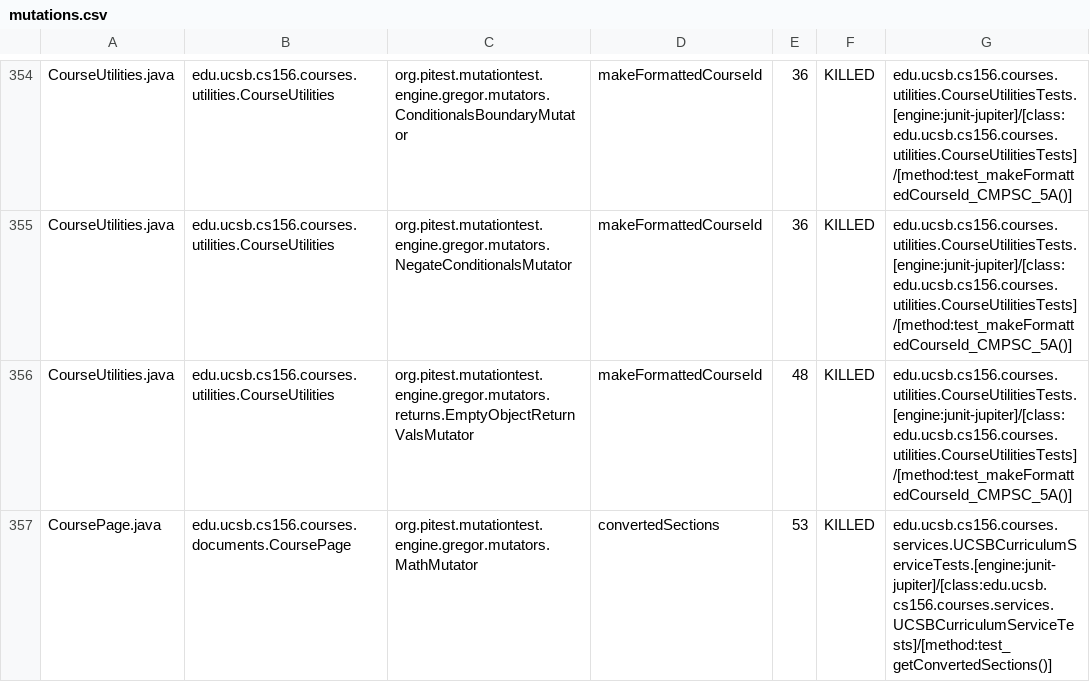
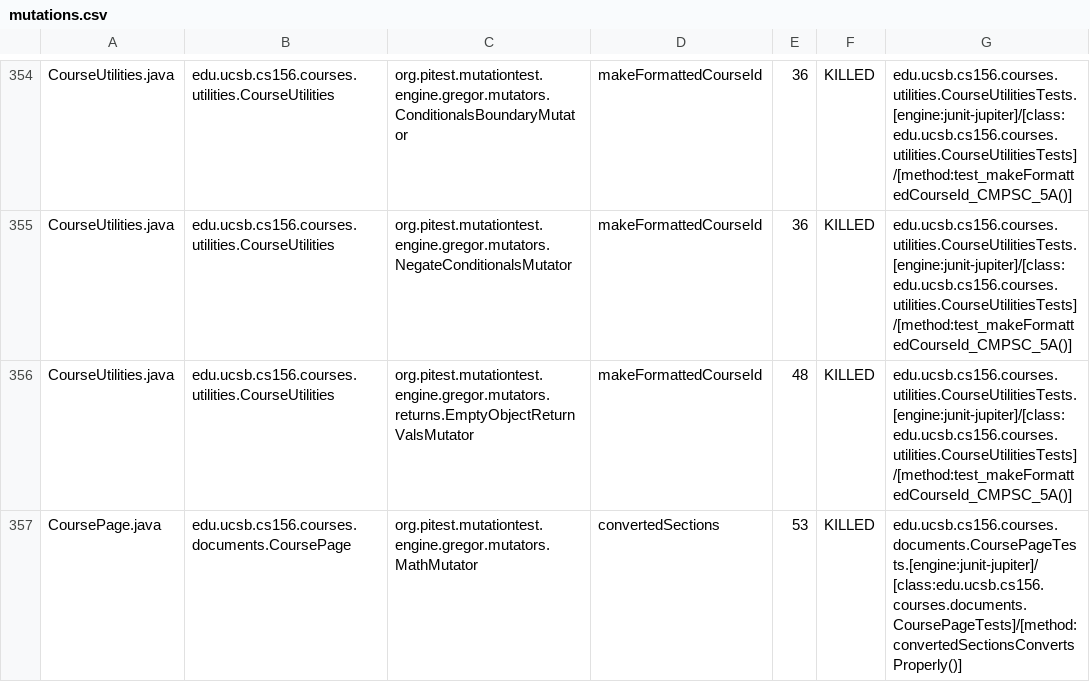
Before and after one commit to ucsb-cs156-f24/proj-courses-f24-03, a CSV file: prs/40/pitest/mutations.csv, drawn as a sheet; only a part is shown, gaps mark what is left out; the diff covers the shown part only.

Commit message:
Deploying to gh-pages from @ ucsb-cs156-f24/proj-courses-f24-03@12112e139d4f63d493fb9405181c27acf9ecd1f8 🚀

```diff
--- a/prs/40/pitest/mutations.csv
+++ b/prs/40/pitest/mutations.csv
@@ -356,2 +356,2 @@ CourseUtilities.java,edu.ucsb.cs156.courses.utilities.CourseUtilities,org.pitest
 CourseUtilities.java,edu.ucsb.cs156.courses.utilities.CourseUtilities,org.pitest.mutationtest.engine.gregor.mutators.returns.EmptyObjectReturnValsMutator,makeFormattedCourseId,48,KILLED,edu.ucsb.cs156.courses.utilities.CourseUtilitiesTests.[engine:junit-jupiter]/[class:edu.ucsb.cs156.courses.utilities.CourseUtilitiesTests]/[method:test_makeFormattedCourseId_CMPSC_5A()]
-CoursePage.java,edu.ucsb.cs156.courses.documents.CoursePage,org.pitest.mutationtest.engine.gregor.mutators.MathMutator,convertedSections,53,KILLED,edu.ucsb.cs156.courses.services.UCSBCurriculumServiceTests.[engine:junit-jupiter]/[class:edu.ucsb.cs156.courses.services.UCSBCurriculumServiceTests]/[method:test_getConvertedSections()]
+CoursePage.java,edu.ucsb.cs156.courses.documents.CoursePage,org.pitest.mutationtest.engine.gregor.mutators.MathMutator,convertedSections,53,KILLED,edu.ucsb.cs156.courses.documents.CoursePageTests.[engine:junit-jupiter]/[class:edu.ucsb.cs156.courses.documents.CoursePageTests]/[method:convertedSectionsConvertsProperly()]
```
Also changed, not shown: 34 edited cells elsewhere in this file, 44 other files.
